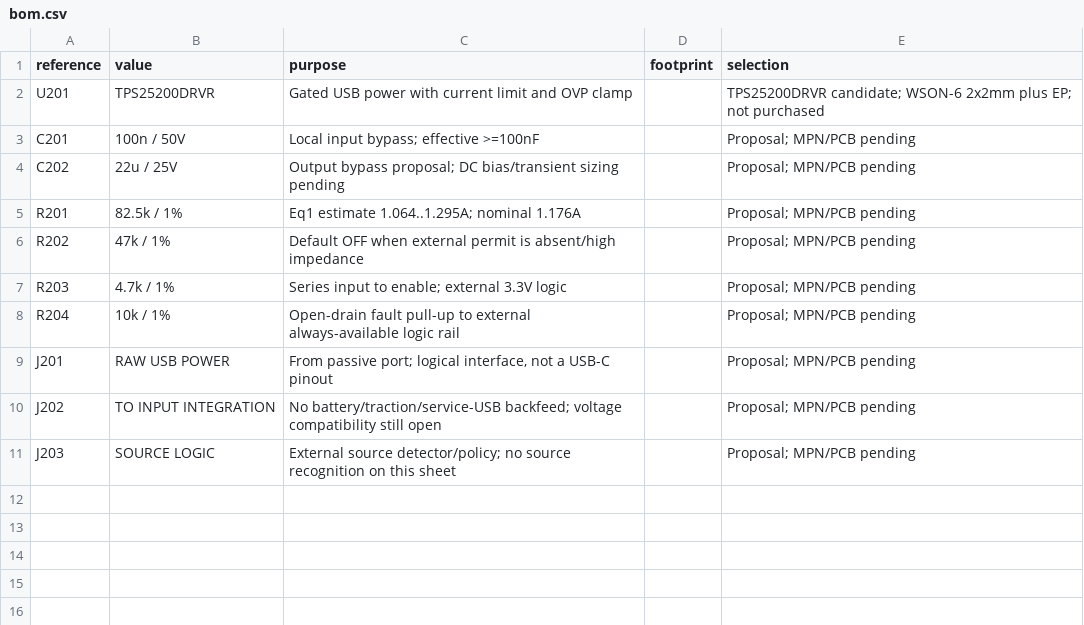
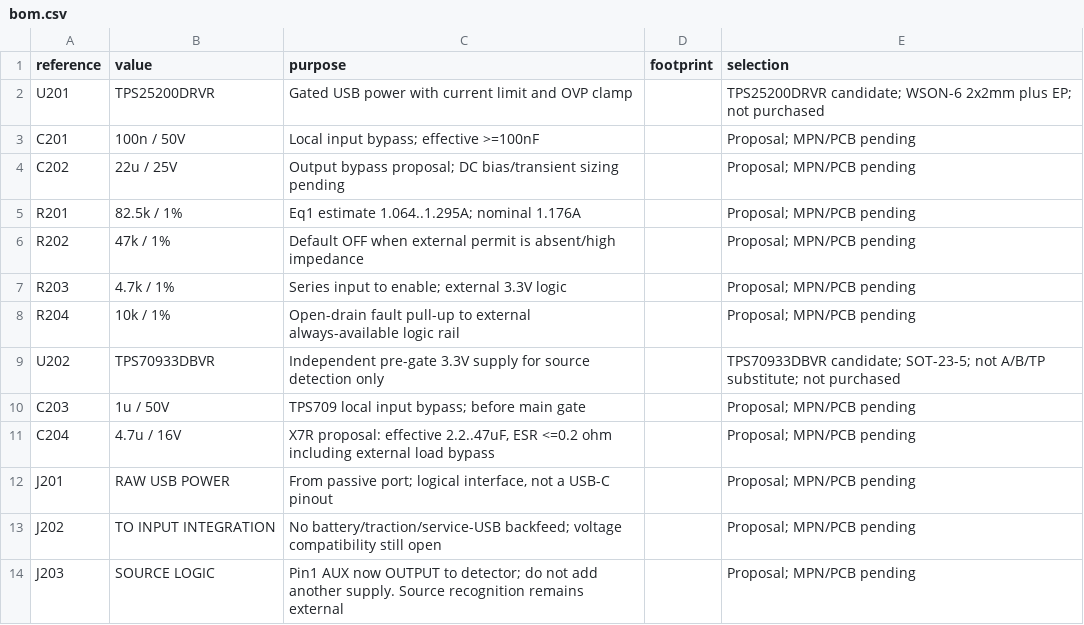
Before and after one commit to BlowYourBrain/RaceRemote, a CSV file: hardware/usb-input-gate/bom.csv, drawn as a sheet.

```diff
--- a/hardware/usb-input-gate/bom.csv
+++ b/hardware/usb-input-gate/bom.csv
@@ -8,4 +8,7 @@ R203,4.7k / 1%,Series input to enable; external 3.3V logic,,Proposal; MPN/PCB pe
 R204,10k / 1%,Open-drain fault pull-up to external always-available logic rail,,Proposal; MPN/PCB pending
+U202,TPS70933DBVR,Independent pre-gate 3.3V supply for source detection only,,TPS70933DBVR candidate; SOT-23-5; not A/B/TP substitute; not purchased
+C203,1u / 50V,TPS709 local input bypass; before main gate,,Proposal; MPN/PCB pending
+C204,4.7u / 16V,"X7R proposal: effective 2.2..47uF, ESR <=0.2 ohm including external load bypass",,Proposal; MPN/PCB pending
 J201,RAW USB POWER,"From passive port; logical interface, not a USB-C pinout",,Proposal; MPN/PCB pending
 J202,TO INPUT INTEGRATION,No battery/traction/service-USB backfeed; voltage compatibility still open,,Proposal; MPN/PCB pending
-J203,SOURCE LOGIC,External source detector/policy; no source recognition on this sheet,,Proposal; MPN/PCB pending
+J203,SOURCE LOGIC,Pin1 AUX now OUTPUT to detector; do not add another supply. Source recognition remains external,,Proposal; MPN/PCB pending
```
Also changed, not shown: docs/charge-parts.csv, 17 other files.
